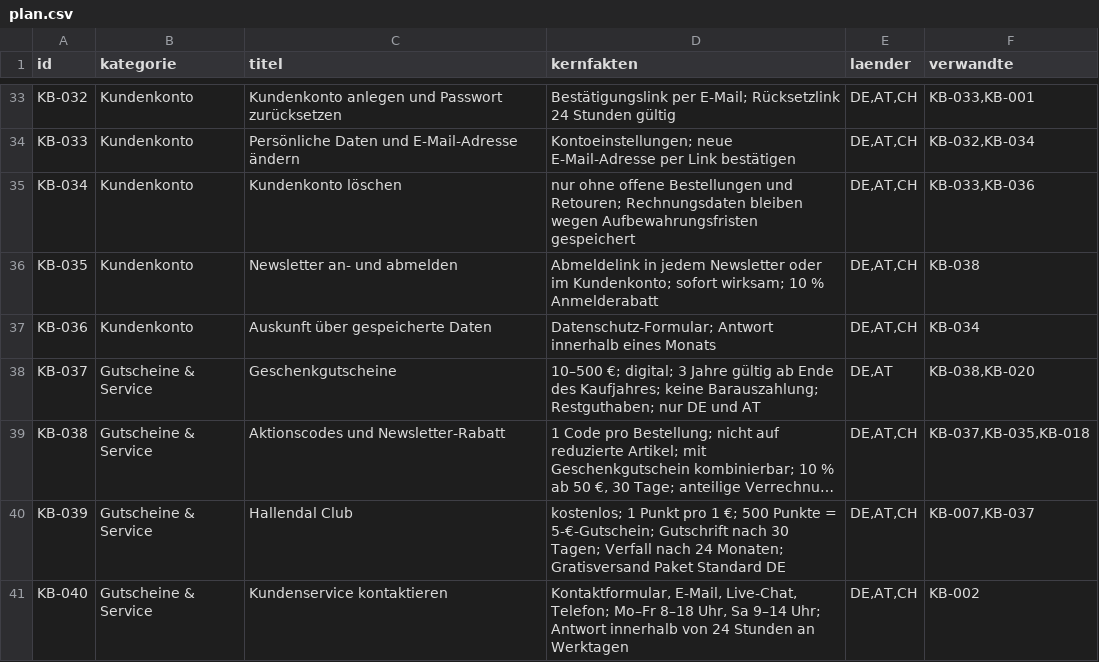
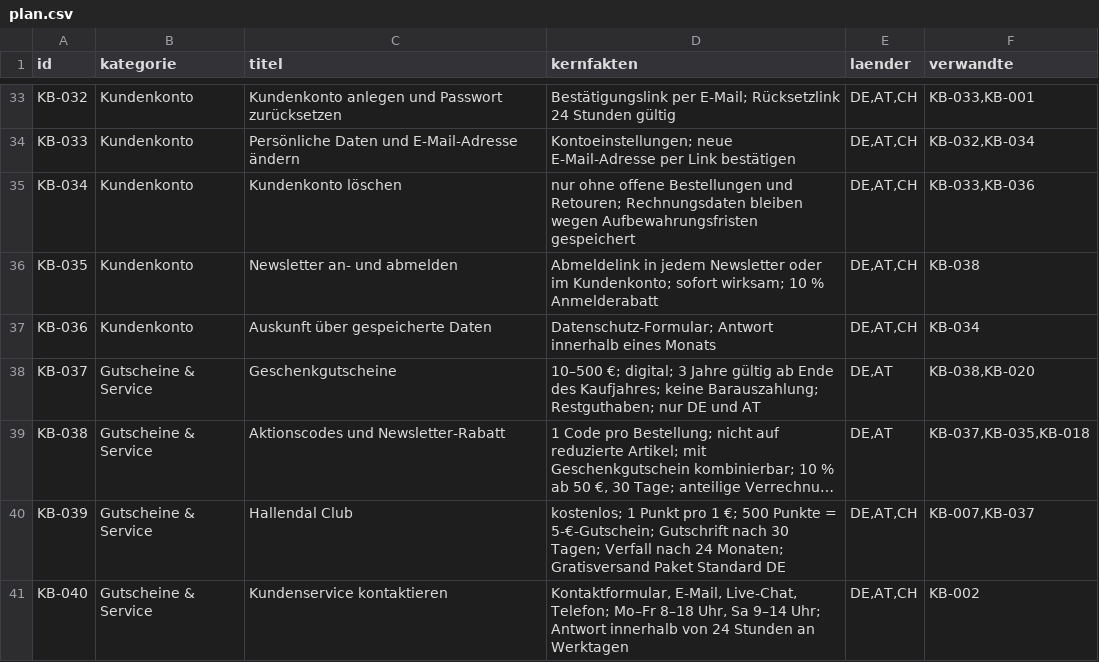
Before and after one commit to dbln65/hallendal-wohnen, a CSV file: plan.csv, drawn as a sheet; only a part is shown, gaps mark what is left out; long unchanged cells end in …; the diff names each change by its address in the sheet, - before the commit and + after, or states it on an @@ line.

```diff
--- a/plan.csv
+++ b/plan.csv
-E39 (laender): DE,AT,CH
+E39 (laender): DE,AT
```
Also changed, not shown: validation_report.csv, 43 other files.
